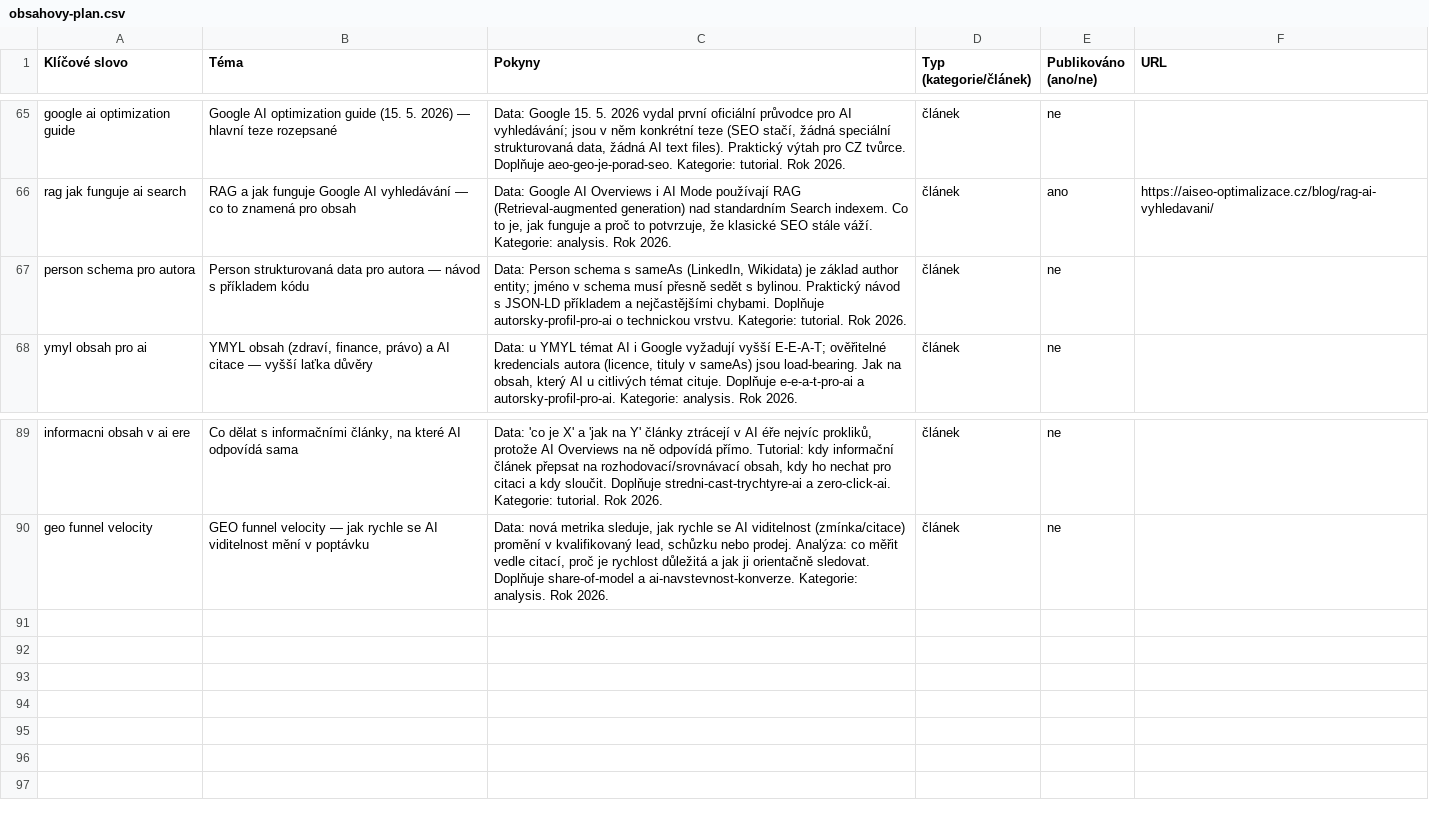
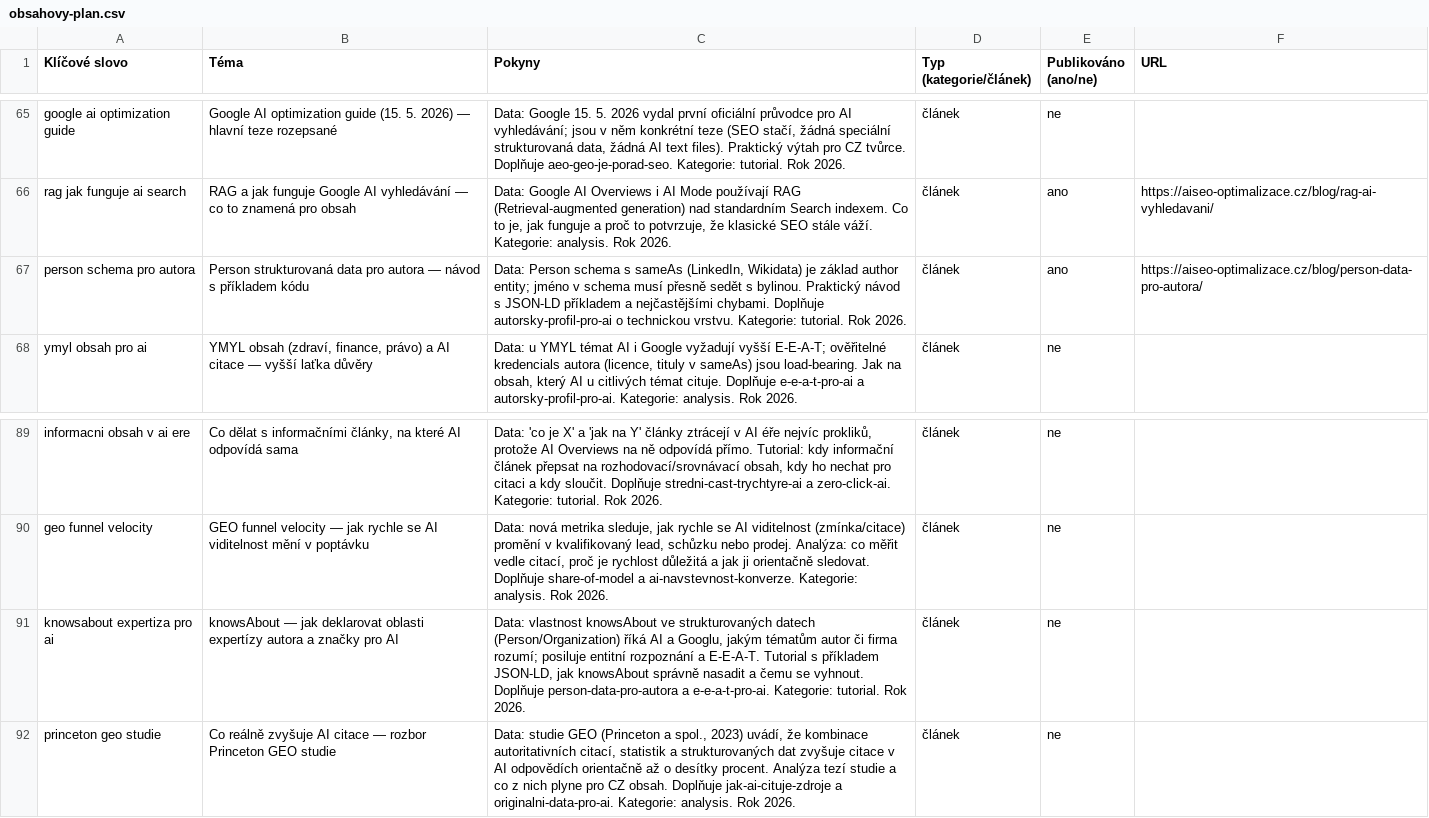
Before and after one commit to ultron-sniperdesign/aiseo-optimalizace, a CSV file: blogger/obsahovy-plan.csv, drawn as a sheet; only a part is shown, gaps mark what is left out.

```diff
--- a/blogger/obsahovy-plan.csv
+++ b/blogger/obsahovy-plan.csv
@@ -66,3 +66,3 @@ google ai optimization guide,"Google AI optimization guide (15. 5. 2026) — hla
 rag jak funguje ai search,"RAG a jak funguje Google AI vyhledávání — co to znamená pro obsah","Data: Google AI Overviews i AI Mode používají RAG (Retrieval-augmented generation) nad standardním Search indexem. Co to je, jak funguje a proč to potvrzuje, že klasické SEO stále váží. Kategorie: analysis. Rok 2026.",článek,ano,https://aiseo-optimalizace.cz/blog/rag-ai-vyhledavani/
-person schema pro autora,"Person strukturovaná data pro autora — návod s příkladem kódu","Data: Person schema s sameAs (LinkedIn, Wikidata) je základ author entity; jméno v schema musí přesně sedět s bylinou. Praktický návod s JSON-LD příkladem a nejčastějšími chybami. Doplňuje autorsky-profil-pro-ai o technickou vrstvu. Kategorie: tutorial. Rok 2026.",článek,ne,
+person schema pro autora,"Person strukturovaná data pro autora — návod s příkladem kódu","Data: Person schema s sameAs (LinkedIn, Wikidata) je základ author entity; jméno v schema musí přesně sedět s bylinou. Praktický návod s JSON-LD příkladem a nejčastějšími chybami. Doplňuje autorsky-profil-pro-ai o technickou vrstvu. Kategorie: tutorial. Rok 2026.",článek,ano,https://aiseo-optimalizace.cz/blog/person-data-pro-autora/
 ymyl obsah pro ai,"YMYL obsah (zdraví, finance, právo) a AI citace — vyšší laťka důvěry","Data: u YMYL témat AI i Google vyžadují vyšší E-E-A-T; ověřitelné kredencials autora (licence, tituly v sameAs) jsou load-bearing. Jak na obsah, který AI u citlivých témat cituje. Doplňuje e-e-a-t-pro-ai a autorsky-profil-pro-ai. Kategorie: analysis. Rok 2026.",článek,ne,
@@ -90 +90,3 @@ informacni obsah v ai ere,"Co dělat s informačními články, na které AI odp
 geo funnel velocity,"GEO funnel velocity — jak rychle se AI viditelnost mění v poptávku","Data: nová metrika sleduje, jak rychle se AI viditelnost (zmínka/citace) promění v kvalifikovaný lead, schůzku nebo prodej. Analýza: co měřit vedle citací, proč je rychlost důležitá a jak ji orientačně sledovat. Doplňuje share-of-model a ai-navstevnost-konverze. Kategorie: analysis. Rok 2026.",článek,ne,
+knowsabout expertiza pro ai,"knowsAbout — jak deklarovat oblasti expertízy autora a značky pro AI","Data: vlastnost knowsAbout ve strukturovaných datech (Person/Organization) říká AI a Googlu, jakým tématům autor či firma rozumí; posiluje entitní rozpoznání a E-E-A-T. Tutorial s příkladem JSON-LD, jak knowsAbout správně nasadit a čemu se vyhnout. Doplňuje person-data-pro-autora a e-e-a-t-pro-ai. Kategorie: tutorial. Rok 2026.",článek,ne,
+princeton geo studie,"Co reálně zvyšuje AI citace — rozbor Princeton GEO studie","Data: studie GEO (Princeton a spol., 2023) uvádí, že kombinace autoritativních citací, statistik a strukturovaných dat zvyšuje citace v AI odpovědích orientačně až o desítky procent. Analýza tezí studie a co z nich plyne pro CZ obsah. Doplňuje jak-ai-cituje-zdroje a originalni-data-pro-ai. Kategorie: analysis. Rok 2026.",článek,ne,
```
Also changed, not shown: 5 other files.
